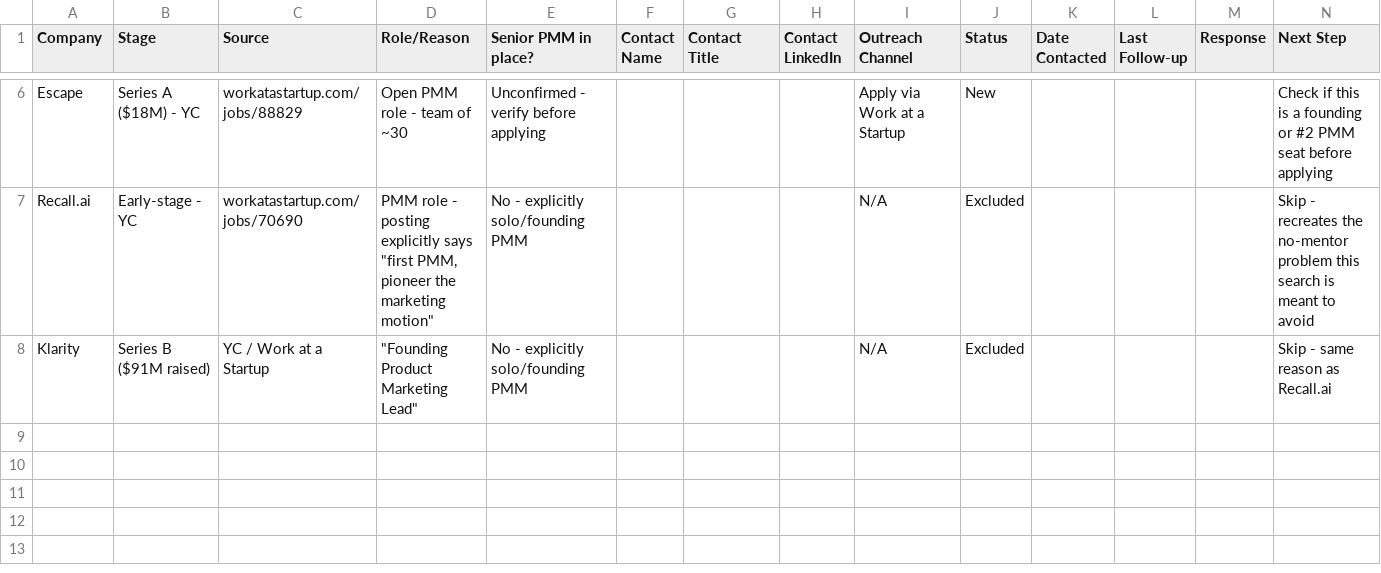
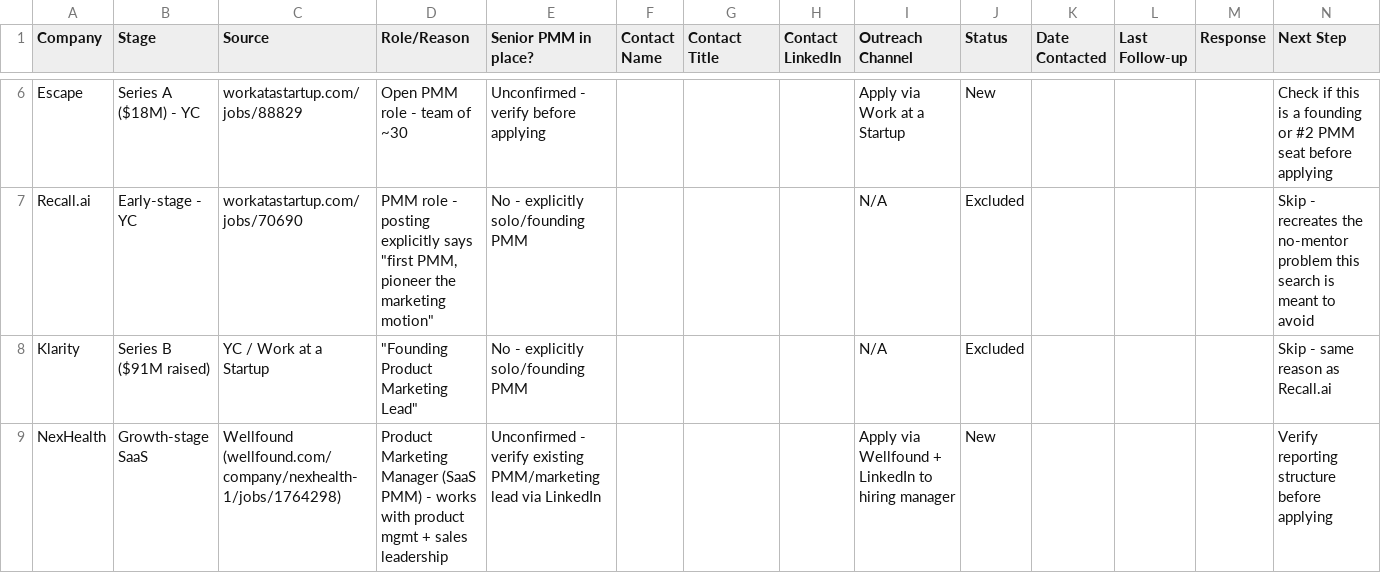
Before and after one commit to Rishika17-git/Rishika_PMM_job, a CSV file: tracker.csv, drawn as a sheet; only a part is shown, gaps mark what is left out; the diff names each change by its address in the sheet, - before the commit and + after, or states it on an @@ line.

```diff
--- a/tracker.csv
+++ b/tracker.csv
+row 9: NexHealth | Growth-stage SaaS | Wellfound (wellfound.com/company/nexhealth-1/jobs/1764298) | Product Marketing Manager (SaaS PMM) - works with product mgmt + sales leadership | Unconfirmed - verify existing PMM/marketing lead via LinkedIn |  |  |  | Apply via Wellfound + LinkedIn to hiring manager | New |  |  |  | Verify reporting structure before applying
```
Also changed, not shown: 2 other files.
